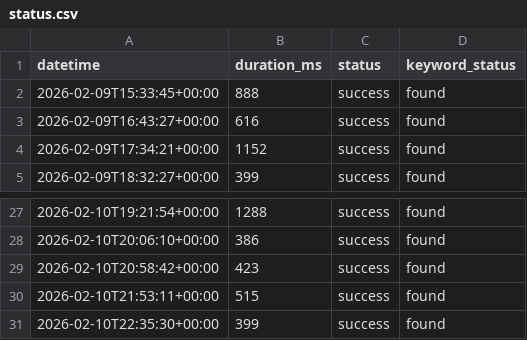
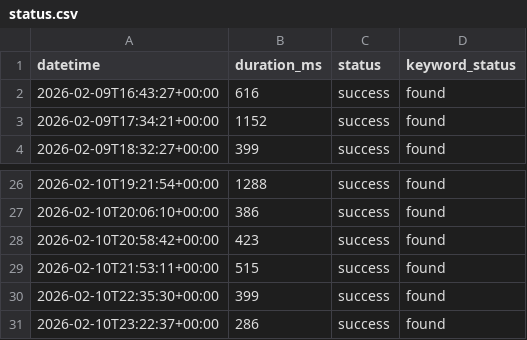
Before and after one commit to Shailendra1703/PortfolioWebsiteMonitor, a CSV file: status.csv, drawn as a sheet; only a part is shown, gaps mark what is left out.

```diff
--- a/status.csv
+++ b/status.csv
@@ -1,3 +1,2 @@
 datetime,duration_ms,status,keyword_status
-2026-02-09T15:33:45+00:00,888,success,found
 2026-02-09T16:43:27+00:00,616,success,found
@@ -31 +30,2 @@ datetime,duration_ms,status,keyword_status
 2026-02-10T22:35:30+00:00,399,success,found
+2026-02-10T23:22:37+00:00,286,success,found
```
Also changed, not shown: 1 other file.
